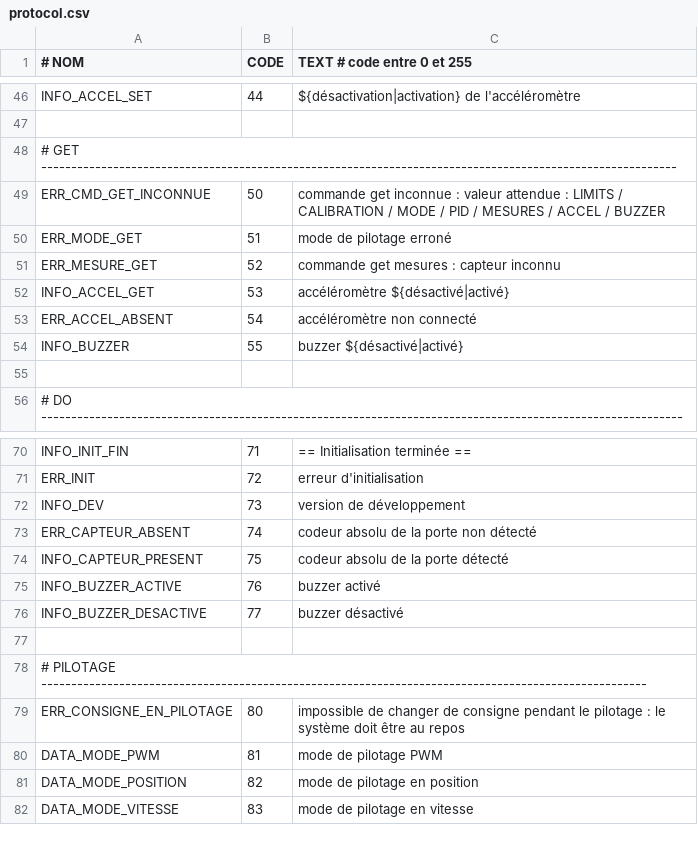
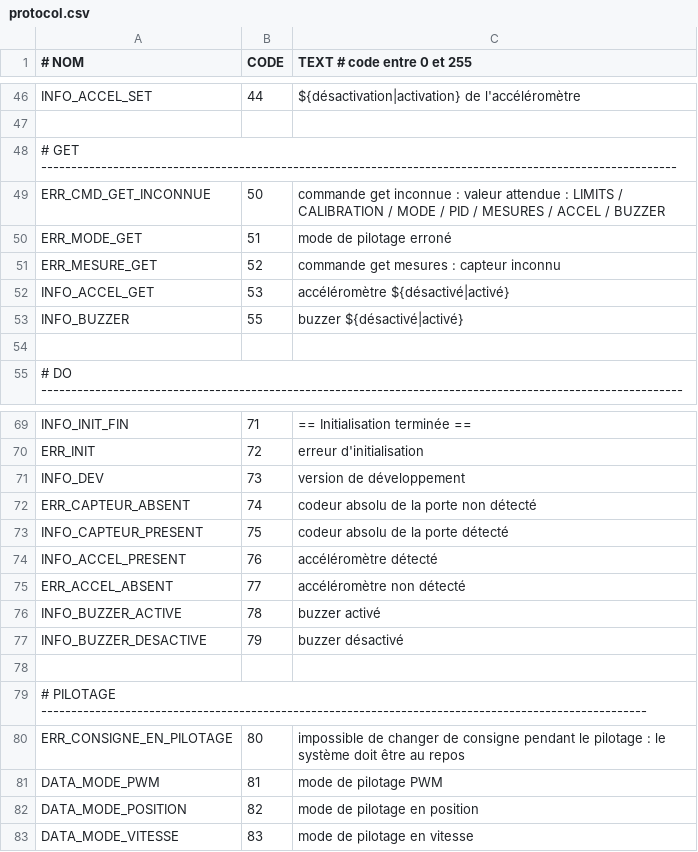
Before and after one commit to pierreallier/ArduinoPorteBlum, a CSV file: protocol.csv, drawn as a sheet; only a part is shown, gaps mark what is left out.

```diff
--- a/protocol.csv
+++ b/protocol.csv
@@ -52,3 +52,2 @@
     INFO_ACCEL_GET              ; 53    ; "accéléromètre ${désactivé|activé}"
-    ERR_ACCEL_ABSENT            ; 54    ; "accéléromètre non connecté"
     INFO_BUZZER                 ; 55    ; "buzzer ${désactivé|activé}"
@@ -74,4 +73,6 @@
     INFO_CAPTEUR_PRESENT        ; 75    ; "codeur absolu de la porte détecté"
-    INFO_BUZZER_ACTIVE          ; 76    ; "buzzer activé"
-    INFO_BUZZER_DESACTIVE       ; 77    ; "buzzer désactivé"
+    INFO_ACCEL_PRESENT          ; 76    ; "accéléromètre détecté"
+    ERR_ACCEL_ABSENT            ; 77    ; "accéléromètre non détecté"
+    INFO_BUZZER_ACTIVE          ; 78    ; "buzzer activé"
+    INFO_BUZZER_DESACTIVE       ; 79    ; "buzzer désactivé"
 
```
Also changed, not shown: etats.csv, 12 other files.
